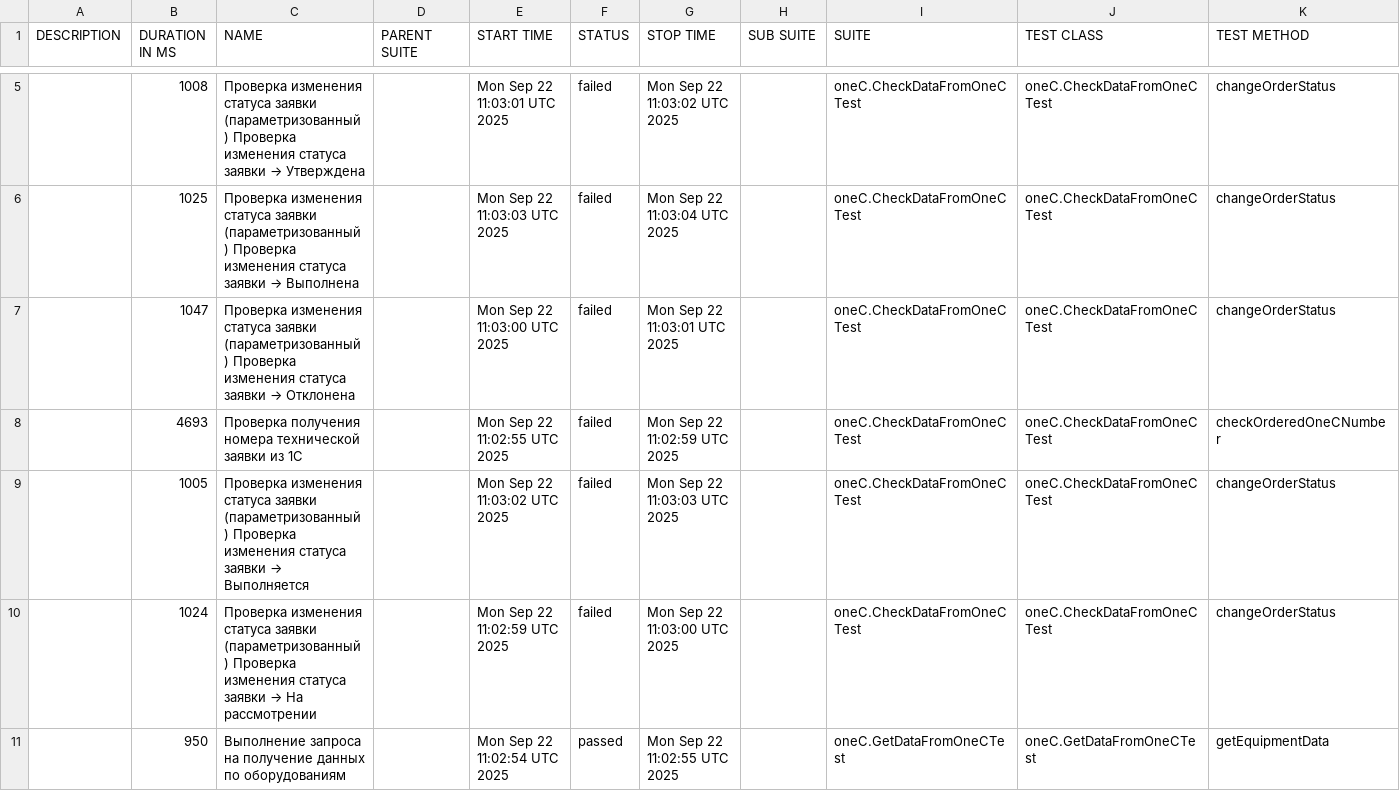
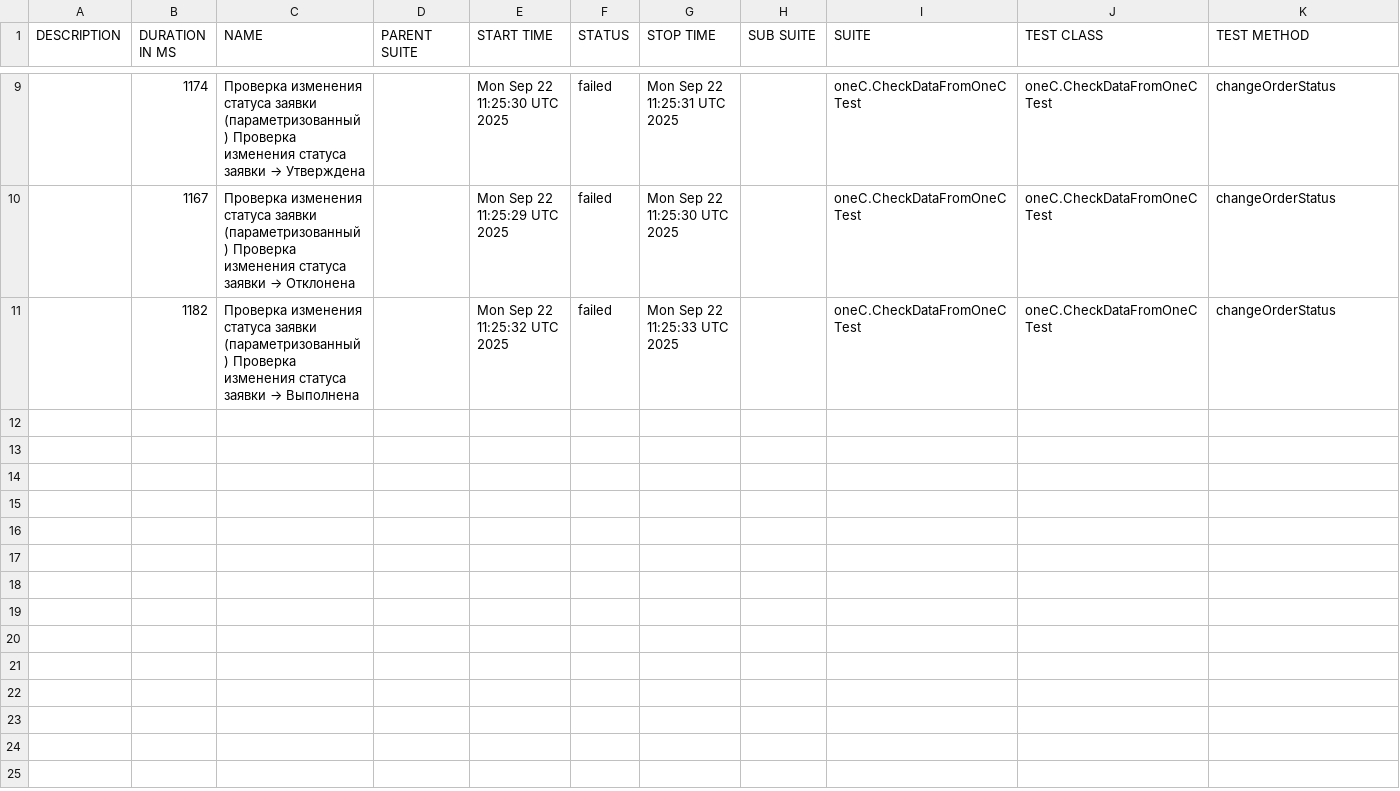
Before and after one commit to Margaryan-Vahe/proqshino_qa, a CSV file: data/suites.csv, drawn as a sheet; only a part is shown, gaps mark what is left out; the diff covers the shown part only.

```diff
--- a/data/suites.csv
+++ b/data/suites.csv
@@ -5,7 +9,3 @@
-"","1008","Проверка изменения статуса заявки (параметризованный) Проверка изменения статуса заявки → Утверждена","","Mon Sep 22 11:03:01 UTC 2025","failed","Mon Sep 22 11:03:02 UTC 2025","","oneC.CheckDataFromOneCTest","oneC.CheckDataFromOneCTest","changeOrderStatus"
-"","1025","Проверка изменения статуса заявки (параметризованный) Проверка изменения статуса заявки → Выполнена","","Mon Sep 22 11:03:03 UTC 2025","failed","Mon Sep 22 11:03:04 UTC 2025","","oneC.CheckDataFromOneCTest","oneC.CheckDataFromOneCTest","changeOrderStatus"
-"","1047","Проверка изменения статуса заявки (параметризованный) Проверка изменения статуса заявки → Отклонена","","Mon Sep 22 11:03:00 UTC 2025","failed","Mon Sep 22 11:03:01 UTC 2025","","oneC.CheckDataFromOneCTest","oneC.CheckDataFromOneCTest","changeOrderStatus"
-"","4693","Проверка получения номера технической заявки из 1С","","Mon Sep 22 11:02:55 UTC 2025","failed","Mon Sep 22 11:02:59 UTC 2025","","oneC.CheckDataFromOneCTest","oneC.CheckDataFromOneCTest","checkOrderedOneCNumber"
-"","1005","Проверка изменения статуса заявки (параметризованный) Проверка изменения статуса заявки → Выполняется","","Mon Sep 22 11:03:02 UTC 2025","failed","Mon Sep 22 11:03:03 UTC 2025","","oneC.CheckDataFromOneCTest","oneC.CheckDataFromOneCTest","changeOrderStatus"
-"","1024","Проверка изменения статуса заявки (параметризованный) Проверка изменения статуса заявки → На рассмотрении","","Mon Sep 22 11:02:59 UTC 2025","failed","Mon Sep 22 11:03:00 UTC 2025","","oneC.CheckDataFromOneCTest","oneC.CheckDataFromOneCTest","changeOrderStatus"
-"","950","Выполнение запроса на получение данных по оборудованиям","","Mon Sep 22 11:02:54 UTC 2025","passed","Mon Sep 22 11:02:55 UTC 2025","","oneC.GetDataFromOneCTest","oneC.GetDataFromOneCTest","getEquipmentData"
+"","1174","Проверка изменения статуса заявки (параметризованный) Проверка изменения статуса заявки → Утверждена","","Mon Sep 22 11:25:30 UTC 2025","failed","Mon Sep 22 11:25:31 UTC 2025","","oneC.CheckDataFromOneCTest","oneC.CheckDataFromOneCTest","changeOrderStatus"
+"","1167","Проверка изменения статуса заявки (параметризованный) Проверка изменения статуса заявки → Отклонена","","Mon Sep 22 11:25:29 UTC 2025","failed","Mon Sep 22 11:25:30 UTC 2025","","oneC.CheckDataFromOneCTest","oneC.CheckDataFromOneCTest","changeOrderStatus"
+"","1182","Проверка изменения статуса заявки (параметризованный) Проверка изменения статуса заявки → Выполнена","","Mon Sep 22 11:25:32 UTC 2025","failed","Mon Sep 22 11:25:33 UTC 2025","","oneC.CheckDataFromOneCTest","oneC.CheckDataFromOneCTest","changeOrderStatus"
```
Also changed, not shown: 4 added rows and 13 edited cells elsewhere in this file, 35 other files.
